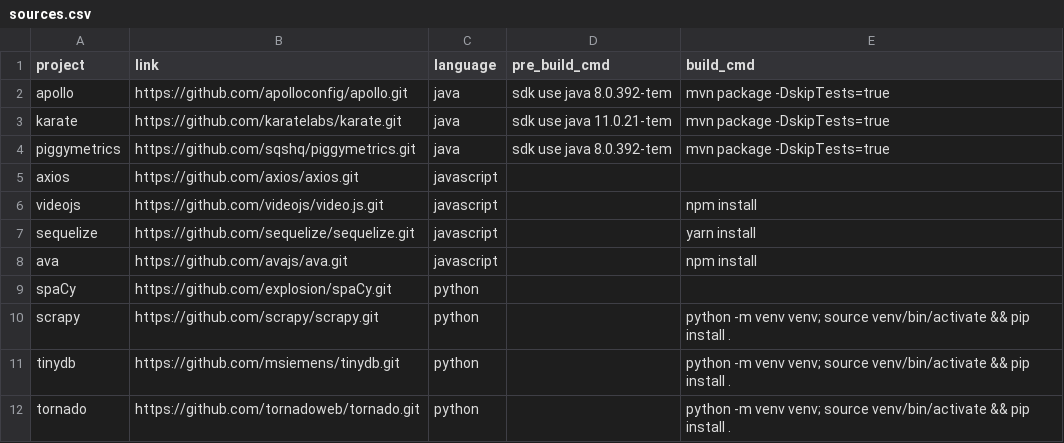
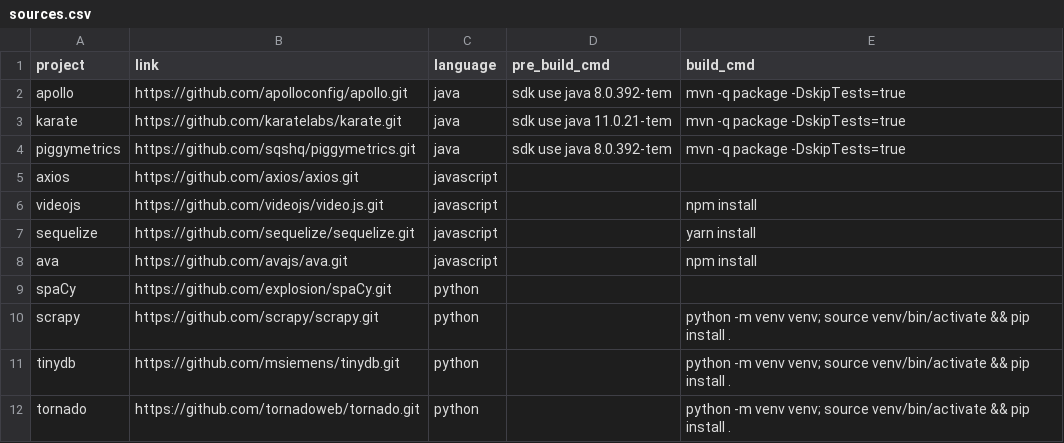
Before and after one commit to AppThreat/atom-samples, a CSV file: sources.csv, drawn as a sheet.

Commit message:
Remove pynguin, cache java projects separately due to size, run maven silently.
Signed-off-by: Caroline Russell <caroline@appthreat.dev>

Remove pynguin, cache java projects separately due to size.

Signed-off-by: Caroline Russell <caroline@appthreat.dev>

```diff
--- a/sources.csv
+++ b/sources.csv
@@ -1,5 +1,5 @@
 project,link,language,pre_build_cmd,build_cmd
-"apollo","https://github.com/apolloconfig/apollo.git","java","sdk use java 8.0.392-tem","mvn package -DskipTests=true"
-"karate","https://github.com/karatelabs/karate.git","java","sdk use java 11.0.21-tem","mvn package -DskipTests=true"
-"piggymetrics","https://github.com/sqshq/piggymetrics.git","java","sdk use java 8.0.392-tem","mvn package -DskipTests=true"
+"apollo","https://github.com/apolloconfig/apollo.git","java","sdk use java 8.0.392-tem","mvn -q package -DskipTests=true"
+"karate","https://github.com/karatelabs/karate.git","java","sdk use java 11.0.21-tem","mvn -q package -DskipTests=true"
+"piggymetrics","https://github.com/sqshq/piggymetrics.git","java","sdk use java 8.0.392-tem","mvn -q package -DskipTests=true"
 "axios","https://github.com/axios/axios.git","javascript","",""
```
Also changed, not shown: 3 other files.
